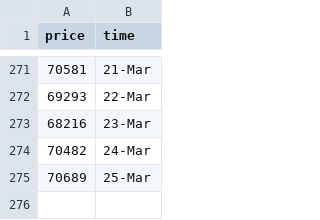
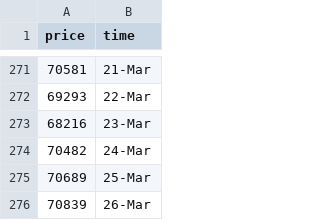
Before and after one commit to ZiaPrince2691/Crypto-price-tracker, a CSV file: crypto_prices.csv, drawn as a sheet; only a part is shown, gaps mark what is left out; the diff names each change by its address in the sheet, - before the commit and + after, or states it on an @@ line.

```diff
--- a/crypto_prices.csv
+++ b/crypto_prices.csv
+row 276: 70839 | 26-Mar
```
